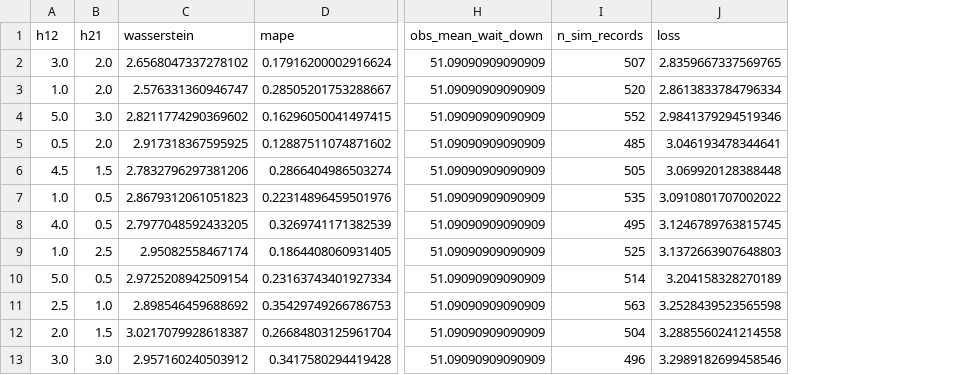
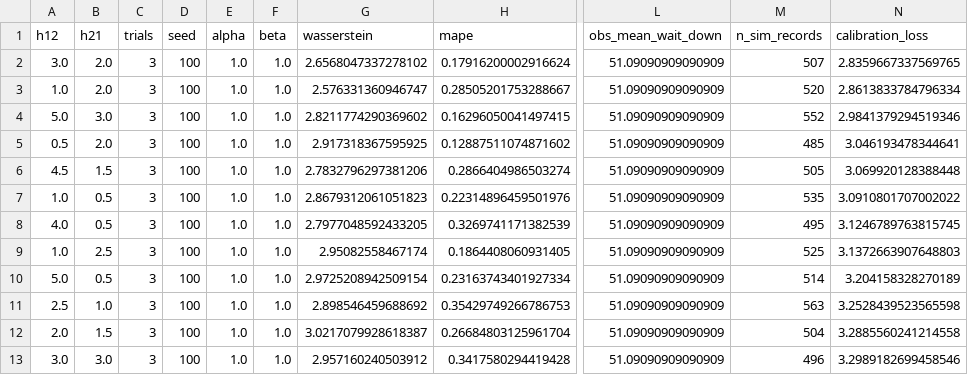
Before and after one commit to nikkilau/sor_replication, a CSV file: results/extension_calibration_metrics.csv, drawn as a sheet; only a part is shown, gaps mark what is left out; addresses are those after the commit; the diff names each change by its address in the sheet, - before the commit and + after, or states it on an @@ line.

```diff
--- a/results/extension_calibration_metrics.csv
+++ b/results/extension_calibration_metrics.csv
+column C (trials), rows 2-13: all 3
+column D (seed), rows 2-13: all 100
+column E (alpha), rows 2-13: all 1.0
+column F (beta), rows 2-13: all 1.0
-N1: loss
+N1: calibration_loss
```
Also changed, not shown: 31 other files.
